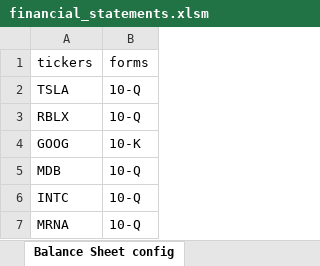
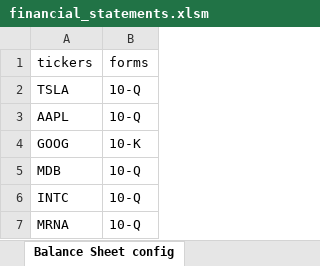
Before and after one commit to Ryan-loves-movies/Automated-Financial-Statements, an Excel workbook: financial_statements.xlsm, sheet Balance Sheet config, drawn as a sheet; values as stored, in another font and other column widths than the file's, no borders; the diff names each change by its address in the sheet, - before the commit and + after, or states it on an @@ line.

```diff
--- a/financial_statements.xlsm (sheet Balance Sheet config)
+++ b/financial_statements.xlsm (sheet Balance Sheet config)
-A3 (tickers): RBLX
+A3 (tickers): AAPL
```
Also changed, not shown: sheet Balance Sheet, 7 other files.
